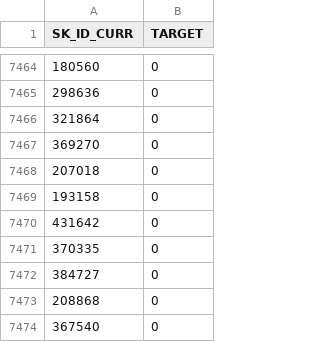
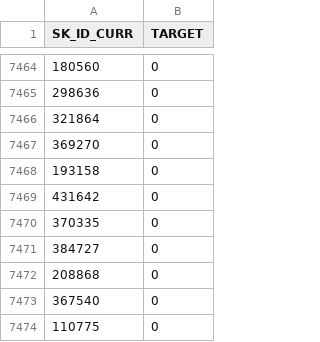
Before and after one commit to chicagopython/CodingWorkshops, a CSV file: problems/data_science/home_credit_default_risk/perfect_deliverable.csv, drawn as a sheet; only a part is shown, gaps mark what is left out; the shorter side is filled out with more unchanged rows.

Commit message:
Update test data to remove a data issue not in the scope of the challenge

```diff
--- a/problems/data_science/home_credit_default_risk/perfect_deliverable.csv
+++ b/problems/data_science/home_credit_default_risk/perfect_deliverable.csv
@@ -7467,3 +7467,2 @@ SK_ID_CURR,TARGET
 369270,0
-207018,0
 193158,0
```
